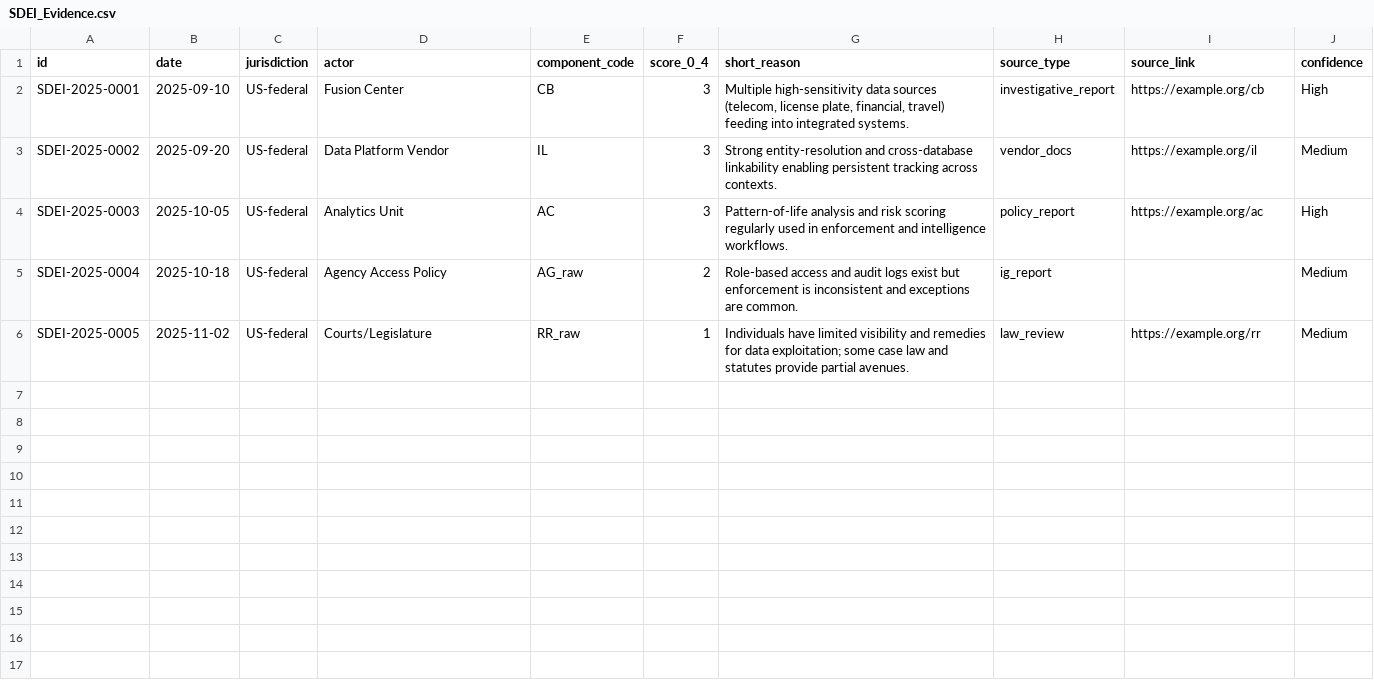
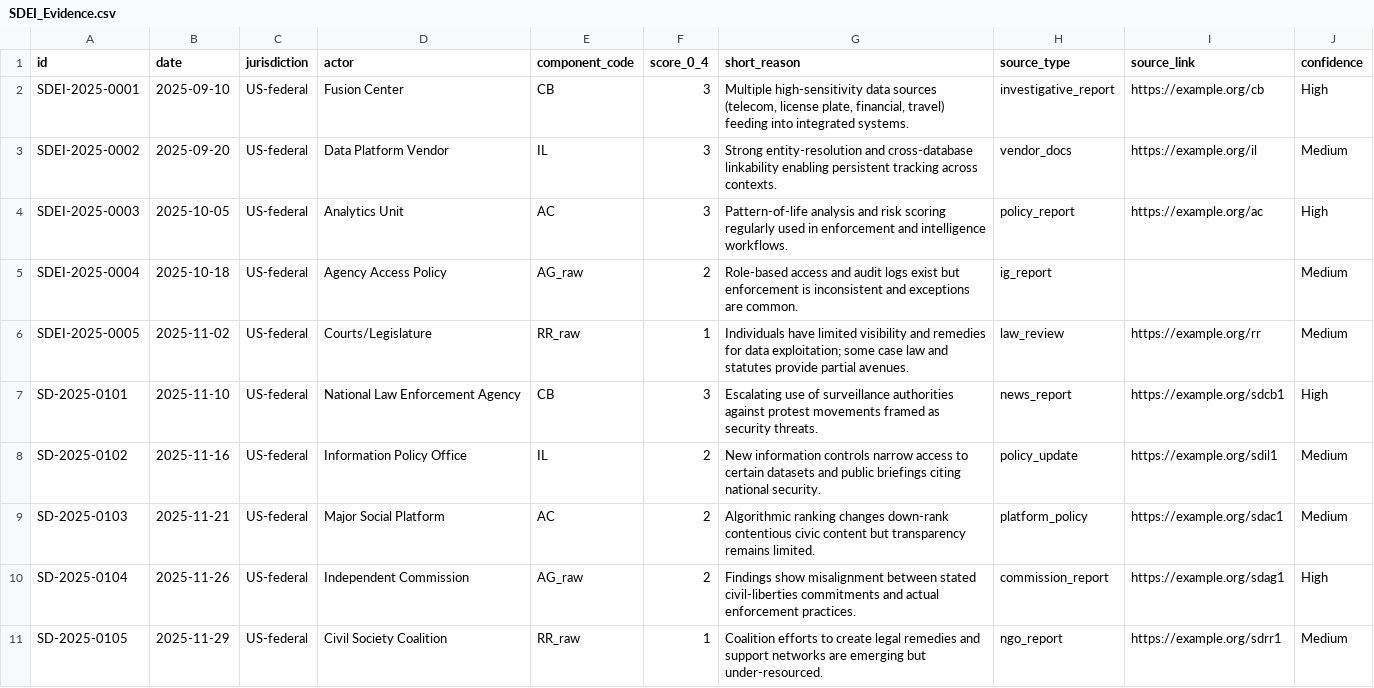
Before and after one commit to calenb2/civic-telemetry, a CSV file: ops/SDEI_Evidence.csv, drawn as a sheet; the diff names each change by its address in the sheet, - before the commit and + after, or states it on an @@ line.

Commit message:
Enrich SDEI evidence and recompute module score

```diff
--- a/ops/SDEI_Evidence.csv
+++ b/ops/SDEI_Evidence.csv
+row 7: SD-2025-0101 | 2025-11-10 | US-federal | National Law Enforcement Agency | CB | 3 | Escalating use of surveillance authorities against protest movements framed as security threats. | news_report | https://example.org/sdcb1 | High
+row 8: SD-2025-0102 | 2025-11-16 | US-federal | Information Policy Office | IL | 2 | New information controls narrow access to certain datasets and public briefings citing national security. | policy_update | https://example.org/sdil1 | Medium
+row 9: SD-2025-0103 | 2025-11-21 | US-federal | Major Social Platform | AC | 2 | Algorithmic ranking changes down-rank contentious civic content but transparency remains limited. | platform_policy | https://example.org/sdac1 | Medium
+row 10: SD-2025-0104 | 2025-11-26 | US-federal | Independent Commission | AG_raw | 2 | Findings show misalignment between stated civil-liberties commitments and actual enforcement practices. | commission_report | https://example.org/sdag1 | High
+row 11: SD-2025-0105 | 2025-11-29 | US-federal | Civil Society Coalition | RR_raw | 1 | Coalition efforts to create legal remedies and support networks are emerging but under-resourced. | ngo_report | https://example.org/sdrr1 | Medium
```
Also changed, not shown: 1 other file.
